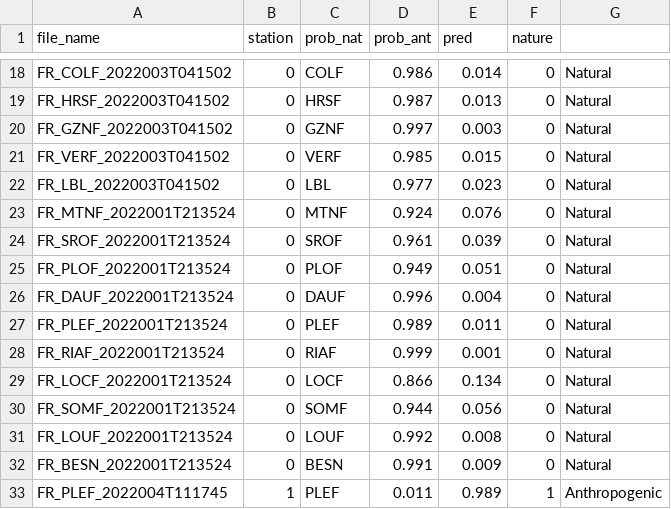
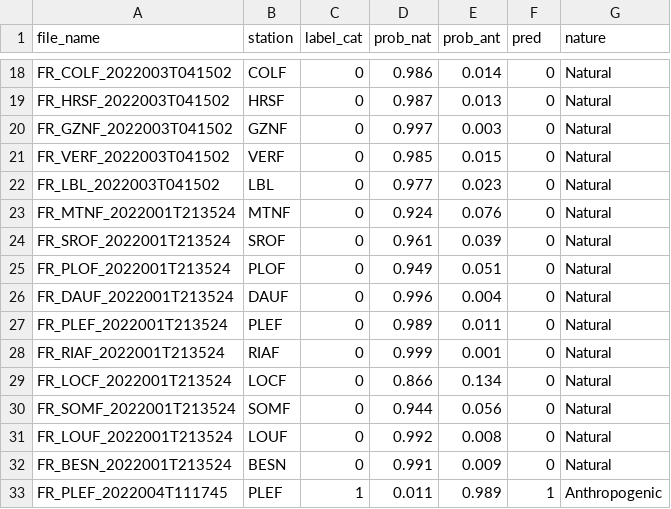
Before and after one commit to Gabriel-Goes/discrimination_eq_q, a CSV file: output_demo/validation_station_level.csv, drawn as a sheet; only a part is shown, gaps mark what is left out; the diff covers the shown part only; the diff names each change by its address in the sheet, - before the commit and + after, or states it on an @@ line.

```diff
--- a/output_demo/validation_station_level.csv
+++ b/output_demo/validation_station_level.csv
-C1: prob_nat
+C1: label_cat
-D1: prob_ant
+D1: prob_nat
-E1: pred
+E1: prob_ant
-F1: nature
+F1: pred
-G1: (empty)
+G1: nature
-B18 (station): 0
+B18 (station): COLF
-C18 (label_cat): COLF
+C18 (label_cat): 0
-B19 (station): 0
+B19 (station): HRSF
-C19 (label_cat): HRSF
+C19 (label_cat): 0
-B20 (station): 0
+B20 (station): GZNF
-C20 (label_cat): GZNF
+C20 (label_cat): 0
-B21 (station): 0
+B21 (station): VERF
-C21 (label_cat): VERF
+C21 (label_cat): 0
-B22 (station): 0
+B22 (station): LBL
-C22 (label_cat): LBL
+C22 (label_cat): 0
-B23 (station): 0
+B23 (station): MTNF
-C23 (label_cat): MTNF
+C23 (label_cat): 0
-B24 (station): 0
+B24 (station): SROF
-C24 (label_cat): SROF
+C24 (label_cat): 0
-B25 (station): 0
+B25 (station): PLOF
-C25 (label_cat): PLOF
+C25 (label_cat): 0
-B26 (station): 0
+B26 (station): DAUF
-C26 (label_cat): DAUF
+C26 (label_cat): 0
-B27 (station): 0
+B27 (station): PLEF
-C27 (label_cat): PLEF
+C27 (label_cat): 0
-B28 (station): 0
+B28 (station): RIAF
-C28 (label_cat): RIAF
+C28 (label_cat): 0
-B29 (station): 0
+B29 (station): LOCF
-C29 (label_cat): LOCF
+C29 (label_cat): 0
-B30 (station): 0
+B30 (station): SOMF
-C30 (label_cat): SOMF
+C30 (label_cat): 0
-B31 (station): 0
+B31 (station): LOUF
-C31 (label_cat): LOUF
+C31 (label_cat): 0
-B32 (station): 0
+B32 (station): BESN
-C32 (label_cat): BESN
+C32 (label_cat): 0
-B33 (station): 1
+B33 (station): PLEF
-C33 (label_cat): PLEF
+C33 (label_cat): 1
```
Also changed, not shown: 124 edited cells elsewhere in this file, 4 other files.
